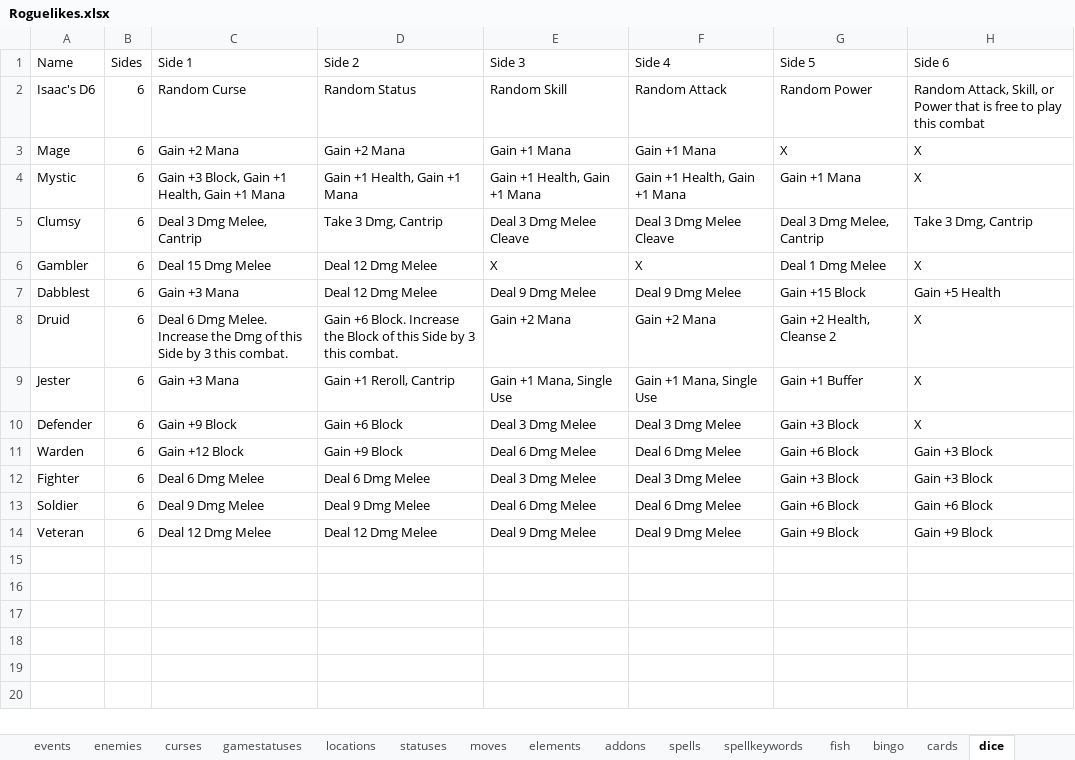
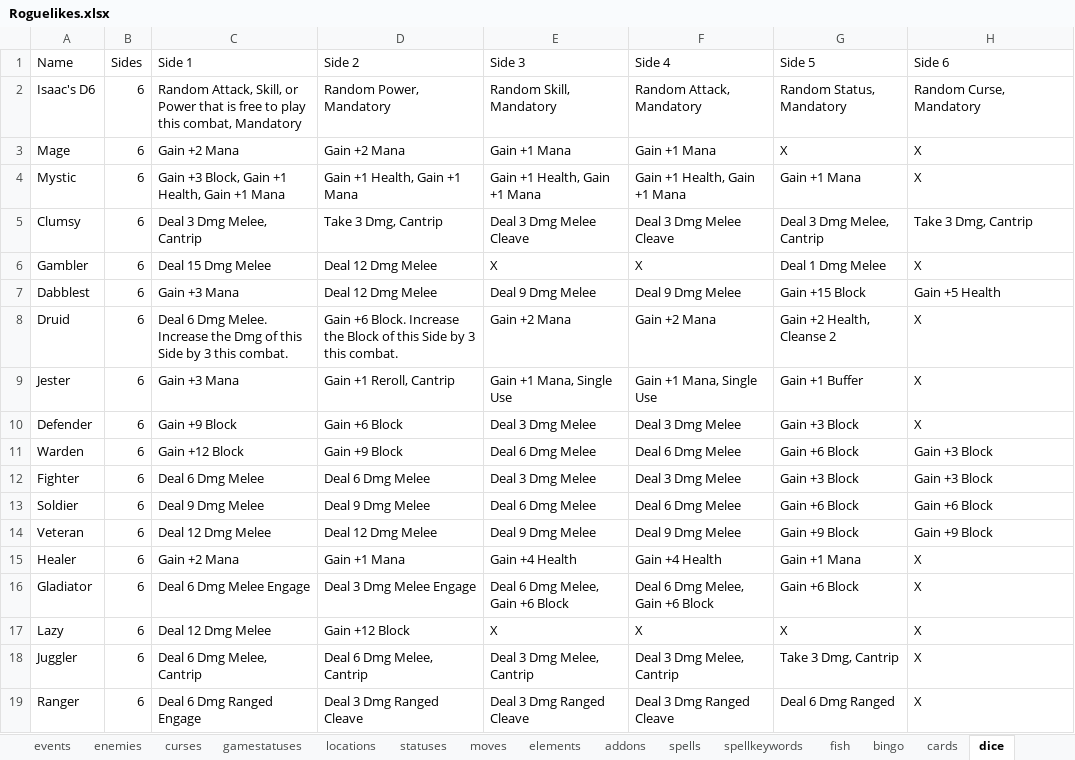
Before and after one commit to batsling/Roguelike-like, an Excel workbook: tools/Roguelikes.xlsx, sheet dice, drawn as a sheet; values as stored, in another font and other column widths than the file's, no borders; table styles not drawn; the diff names each change by its address in the sheet, - before the commit and + after, or states it on an @@ line.

```diff
--- a/tools/Roguelikes.xlsx (sheet dice)
+++ b/tools/Roguelikes.xlsx (sheet dice)
-C2 (Side 1): Random Curse
+C2 (Side 1): Random Attack, Skill, or Power that is free to play this combat, Mandatory
-D2 (Side 2): Random Status
+D2 (Side 2): Random Power, Mandatory
-E2 (Side 3): Random Skill
+E2 (Side 3): Random Skill, Mandatory
-F2 (Side 4): Random Attack
+F2 (Side 4): Random Attack, Mandatory
-G2 (Side 5): Random Power
+G2 (Side 5): Random Status, Mandatory
-H2 (Side 6): Random Attack, Skill, or Power that is free to play this combat
+H2 (Side 6): Random Curse, Mandatory
+row 15: Healer | 6 | Gain +2 Mana | Gain +1 Mana | Gain +4 Health | Gain +4 Health | Gain +1 Mana | X
+row 16: Gladiator | 6 | Deal 6 Dmg Melee Engage | Deal 3 Dmg Melee Engage | Deal 6 Dmg Melee, Gain +6 Block | Deal 6 Dmg Melee, Gain +6 Block | Gain +6 Block | X
+row 17: Lazy | 6 | Deal 12 Dmg Melee | Gain +12 Block | X | X | X | X
+row 18: Juggler | 6 | Deal 6 Dmg Melee, Cantrip | Deal 6 Dmg Melee, Cantrip | Deal 3 Dmg Melee, Cantrip | Deal 3 Dmg Melee, Cantrip | Take 3 Dmg, Cantrip | X
+row 19: Ranger | 6 | Deal 6 Dmg Ranged Engage | Deal 3 Dmg Ranged Cleave | Deal 3 Dmg Ranged Cleave | Deal 3 Dmg Ranged Cleave | Deal 6 Dmg Ranged | X
```
Also changed, not shown: sheet cards, sheet moves, sheet addons, sheet characters.
